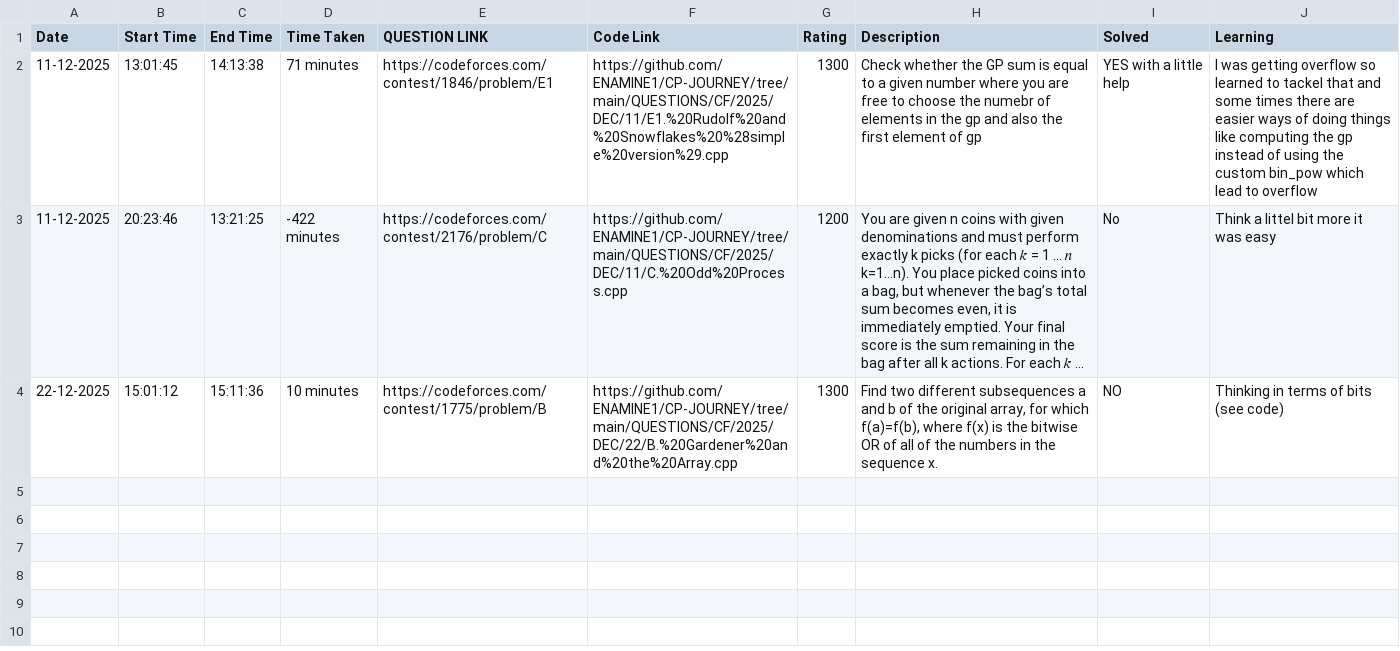
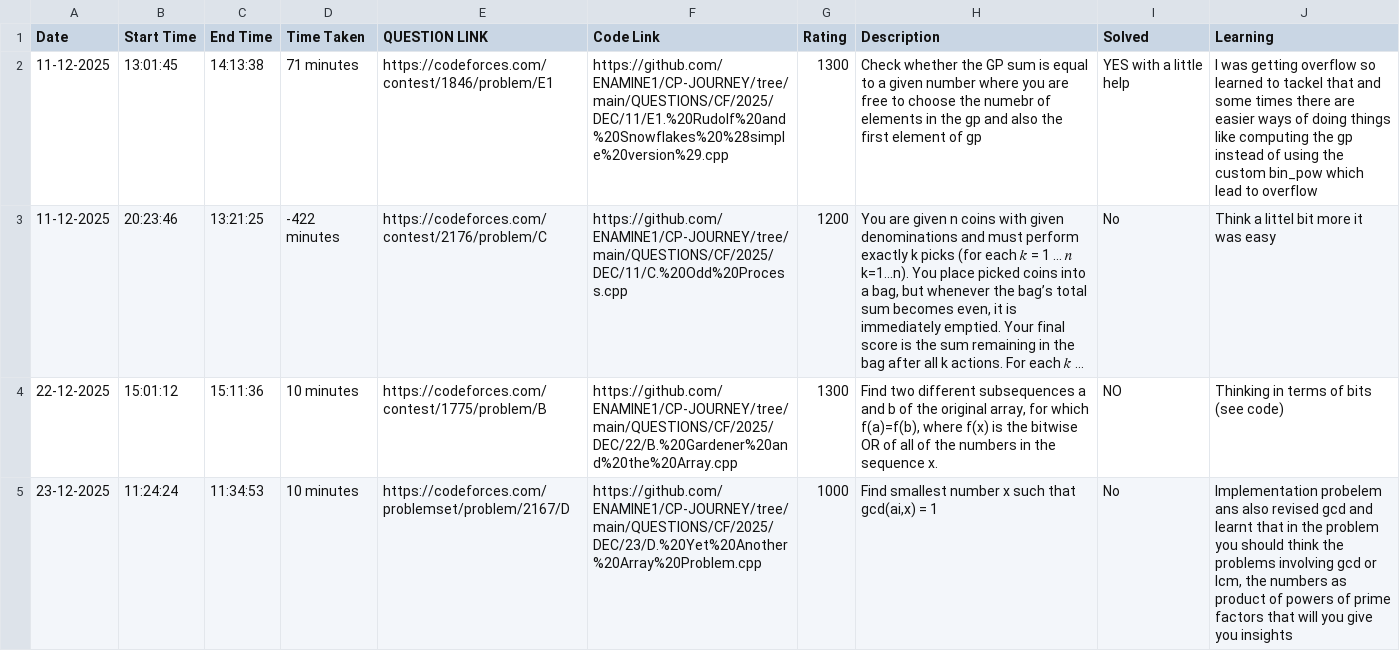
Before and after one commit to ENAMINE1/CP-JOURNEY, a CSV file: HISTORY/2025-12.csv, drawn as a sheet; long unchanged cells end in …; the diff names each change by its address in the sheet, - before the commit and + after, or states it on an @@ line.

```diff
--- a/HISTORY/2025-12.csv
+++ b/HISTORY/2025-12.csv
+row 5: 23-12-2025 | 11:24:24 | 11:34:53 | 10 minutes | https://codeforces.com/problemset/problem/2167/D | https://github.com/ENAMINE1/CP-JOURNEY/tree/main/QUESTIONS/CF/2025/DEC/23/D.%20Yet%20Another%20Array%20Problem.cpp | 1000 | Find smallest number x such that gcd(ai,x) = 1 | No | Implementation probelem ans also revised gcd and learnt that in the problem you should think the problems involving gcd or lcm, the numbers as product of powers of prime factors that will you give you insights
```
Also changed, not shown: 1 other file.
